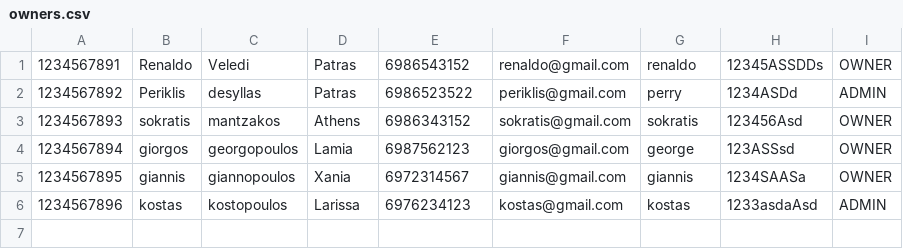
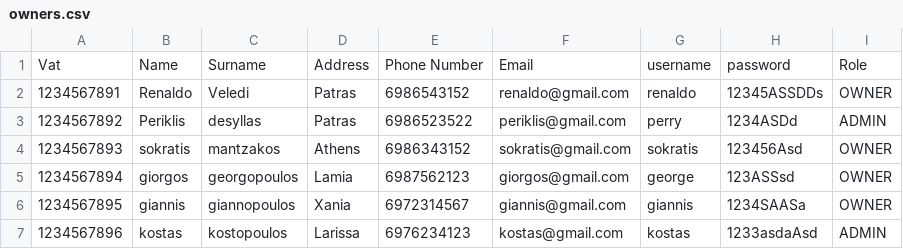
Before and after one commit to pedes1999/TechnikonProject, a CSV file: data/owners.csv, drawn as a sheet; the diff names each change by its address in the sheet, - before the commit and + after, or states it on an @@ line.

Commit message:
Refactor Services into OwnerService,PropertyService, PropertyRepairService and added role to Owner model

```diff
--- a/data/owners.csv
+++ b/data/owners.csv
+row 1: Vat | Name | Surname | Address | Phone Number | Email | username | password | Role
```
Also changed, not shown: 2 other files.
